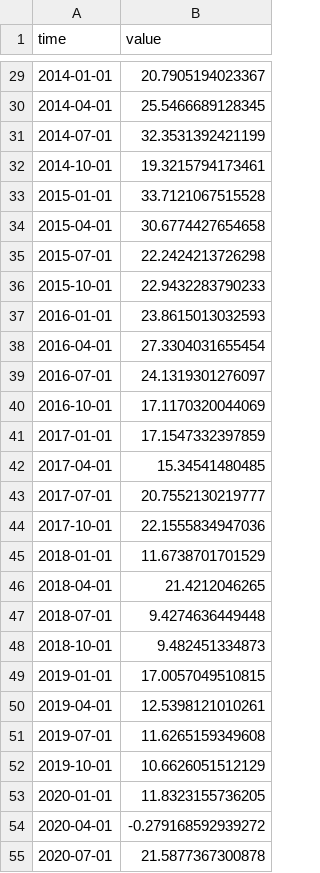
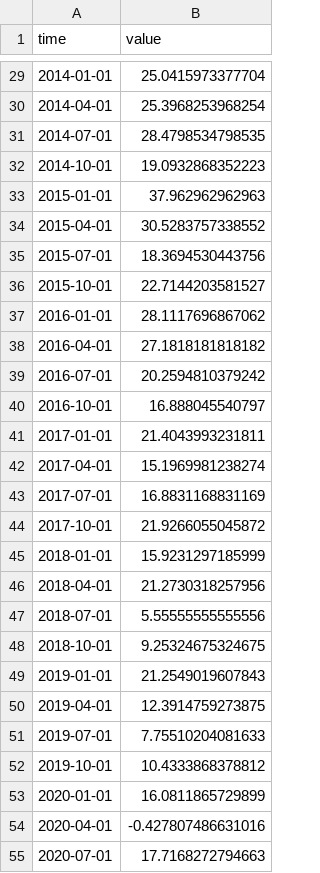
Before and after one commit to opentsi/ch.seco.css, a CSV file: data-raw/csv/i53_save_exp.csv, drawn as a sheet; only a part is shown, gaps mark what is left out; the diff covers the shown part only.

```diff
--- a/data-raw/csv/i53_save_exp.csv
+++ b/data-raw/csv/i53_save_exp.csv
@@ -29,27 +29,27 @@ time,value
-2014-01-01,20.7905194023367
-2014-04-01,25.5466689128345
-2014-07-01,32.3531392421199
-2014-10-01,19.3215794173461
-2015-01-01,33.7121067515528
-2015-04-01,30.6774427654658
-2015-07-01,22.2424213726298
-2015-10-01,22.9432283790233
-2016-01-01,23.8615013032593
-2016-04-01,27.3304031655454
-2016-07-01,24.1319301276097
-2016-10-01,17.1170320044069
-2017-01-01,17.1547332397859
-2017-04-01,15.34541480485
-2017-07-01,20.7552130219777
-2017-10-01,22.1555834947036
-2018-01-01,11.6738701701529
-2018-04-01,21.4212046265
-2018-07-01,9.4274636449448
-2018-10-01,9.482451334873
-2019-01-01,17.0057049510815
-2019-04-01,12.5398121010261
-2019-07-01,11.6265159349608
-2019-10-01,10.6626051512129
-2020-01-01,11.8323155736205
-2020-04-01,-0.279168592939272
-2020-07-01,21.5877367300878
+2014-01-01,25.0415973377704
+2014-04-01,25.3968253968254
+2014-07-01,28.4798534798535
+2014-10-01,19.0932868352223
+2015-01-01,37.962962962963
+2015-04-01,30.5283757338552
+2015-07-01,18.3694530443756
+2015-10-01,22.7144203581527
+2016-01-01,28.1117696867062
+2016-04-01,27.1818181818182
+2016-07-01,20.2594810379242
+2016-10-01,16.888045540797
+2017-01-01,21.4043993231811
+2017-04-01,15.1969981238274
+2017-07-01,16.8831168831169
+2017-10-01,21.9266055045872
+2018-01-01,15.9231297185999
+2018-04-01,21.2730318257956
+2018-07-01,5.55555555555556
+2018-10-01,9.25324675324675
+2019-01-01,21.2549019607843
+2019-04-01,12.3914759273875
+2019-07-01,7.75510204081633
+2019-10-01,10.4333868378812
+2020-01-01,16.0811865729899
+2020-04-01,-0.427807486631016
+2020-07-01,17.7168272794663
```
Also changed, not shown: 1 added row and 36 edited cells elsewhere in this file, data-raw/csv/i11_econ_hist.csv, data-raw/csv/i12_econ_exp.csv, 10 other files.
